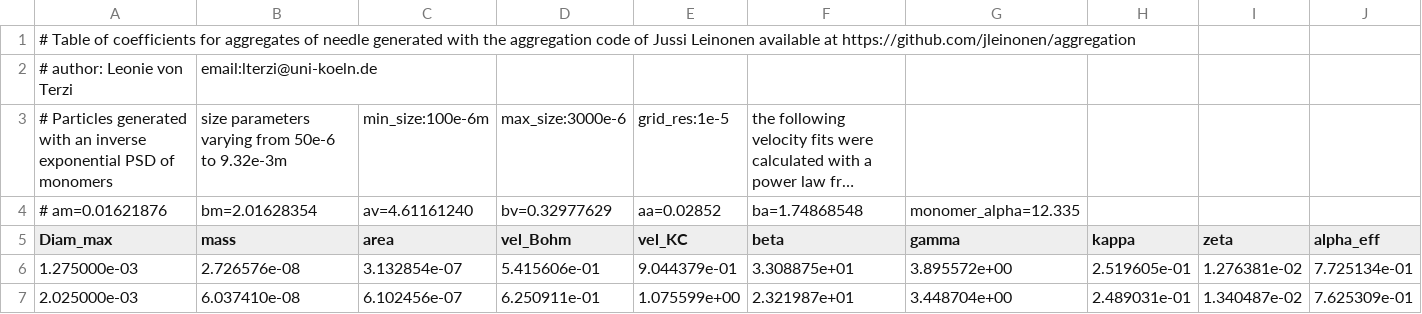
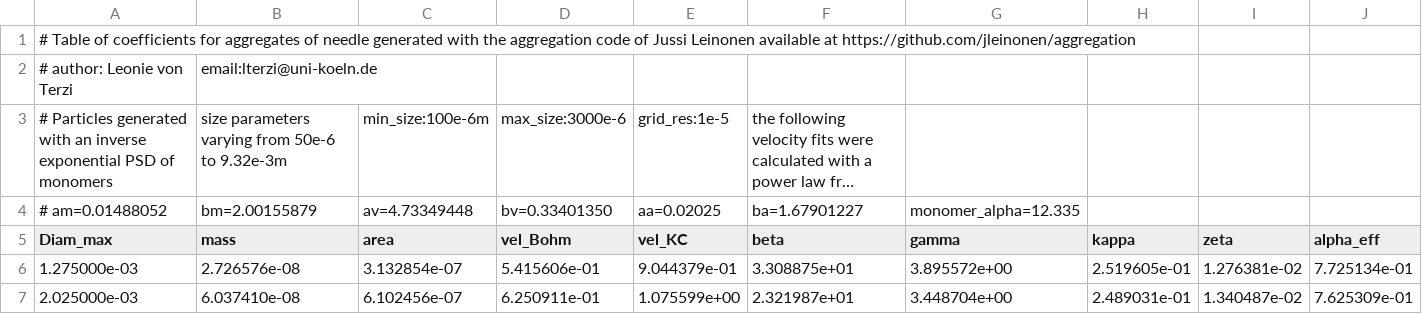
Before and after one commit to OPTIMICe-team/snowScatt, a CSV file: python/snowProperties/ssrga_coeffs_needle.csv, drawn as a sheet; only a part is shown; long unchanged cells end in …; removed rows and columns are numbered as before the commit, all else as after; the diff names each change by its address in the sheet, - before the commit and + after, or states it on an @@ line.

```diff
--- a/python/snowProperties/ssrga_coeffs_needle.csv
+++ b/python/snowProperties/ssrga_coeffs_needle.csv
-row 4: # am=0.01621876 | bm=2.01628354 | av=4.61161240 | bv=0.32977629 | aa=0.02852 | ba=1.74868548 | monomer_alpha=12.335
+row 4: # am=0.01488052 | bm=2.00155879 | av=4.73349448 | bv=0.33401350 | aa=0.02025 | ba=1.67901227 | monomer_alpha=12.335
```
Also changed, not shown: python/snowProperties/ssrga_coeffs_column.csv, python/snowProperties/ssrga_coeffs_dendrite.csv, 2 other files.
